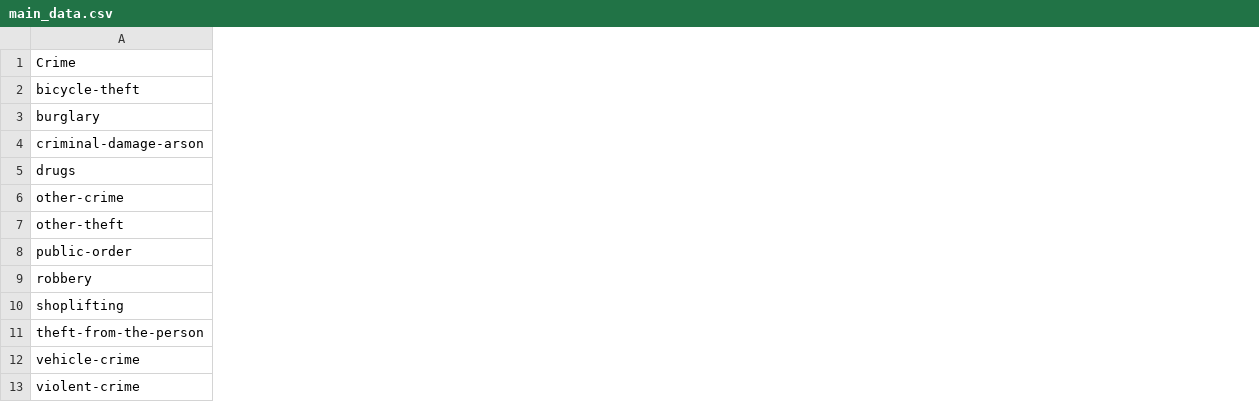
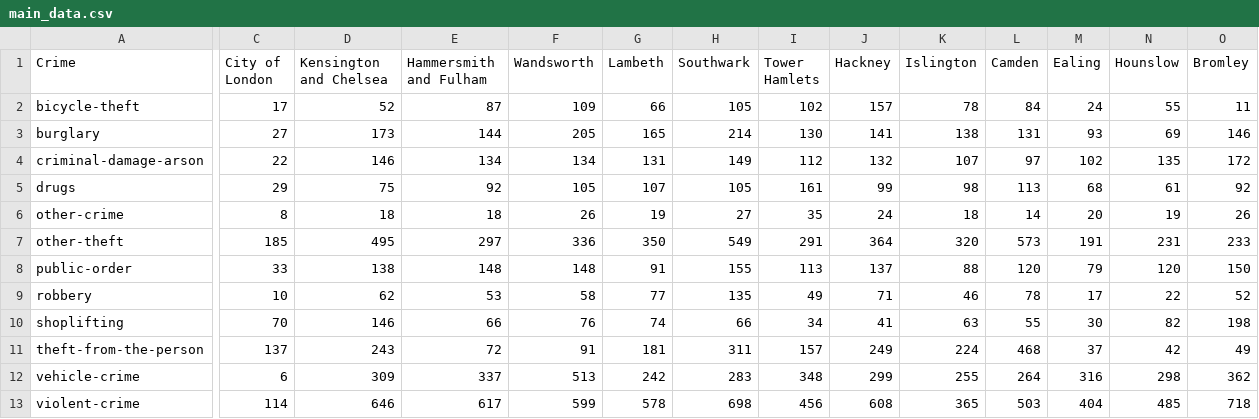
Before and after one commit to PhoenixTMB/Analysis-of-Crime-within-London, a CSV file: main_data.csv, drawn as a sheet; only a part is shown, gaps mark what is left out; the diff covers the shown part only; the diff names each change by its address in the sheet, - before the commit and + after, or states it on an @@ line.

Commit message:
Updated Main Data
This push contains the complete data set from the API for all 32 boroughs

```diff
--- a/main_data.csv
+++ b/main_data.csv
+column C (City of London), rows 2-13: 17 | 27 | 22 | 29 | 8 | 185 | 33 | 10 | 70 | 137 | 6 | 114
+column D (Kensington and Chelsea), rows 2-13: 52 | 173 | 146 | 75 | 18 | 495 | 138 | 62 | 146 | 243 | 309 | 646
+column E (Hammersmith and Fulham), rows 2-13: 87 | 144 | 134 | 92 | 18 | 297 | 148 | 53 | 66 | 72 | 337 | 617
+column F (Wandsworth), rows 2-13: 109 | 205 | 134 | 105 | 26 | 336 | 148 | 58 | 76 | 91 | 513 | 599
+column G (Lambeth), rows 2-13: 66 | 165 | 131 | 107 | 19 | 350 | 91 | 77 | 74 | 181 | 242 | 578
+column H (Southwark), rows 2-13: 105 | 214 | 149 | 105 | 27 | 549 | 155 | 135 | 66 | 311 | 283 | 698
+column I (Tower Hamlets), rows 2-13: 102 | 130 | 112 | 161 | 35 | 291 | 113 | 49 | 34 | 157 | 348 | 456
+column J (Hackney), rows 2-13: 157 | 141 | 132 | 99 | 24 | 364 | 137 | 71 | 41 | 249 | 299 | 608
+column K (Islington), rows 2-13: 78 | 138 | 107 | 98 | 18 | 320 | 88 | 46 | 63 | 224 | 255 | 365
+column L (Camden), rows 2-13: 84 | 131 | 97 | 113 | 14 | 573 | 120 | 78 | 55 | 468 | 264 | 503
+column M (Ealing), rows 2-13: 24 | 93 | 102 | 68 | 20 | 191 | 79 | 17 | 30 | 37 | 316 | 404
+column N (Hounslow), rows 2-13: 55 | 69 | 135 | 61 | 19 | 231 | 120 | 22 | 82 | 42 | 298 | 485
+column O (Bromley), rows 2-13: 11 | 146 | 172 | 92 | 26 | 233 | 150 | 52 | 198 | 49 | 362 | 718
```
Also changed, not shown: 9 added columns elsewhere in this file, 1 other file.
